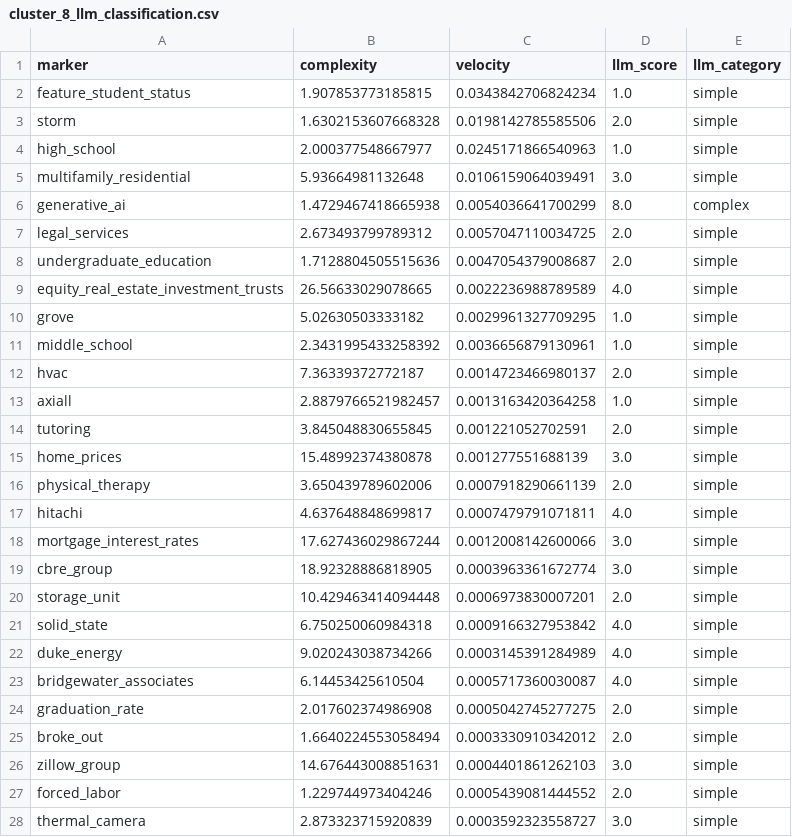
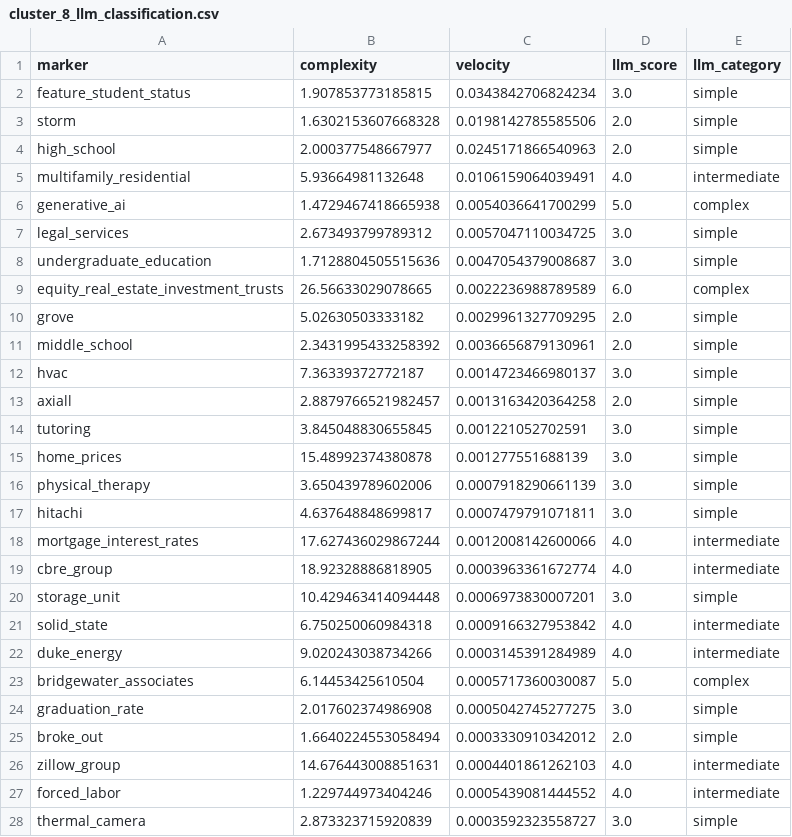
Before and after one commit to keyvanatt/complexity-velocity, a CSV file: clusters/cluster_8_llm_classification.csv, drawn as a sheet; only a part is shown; the diff covers the shown part only.

```diff
--- a/clusters/cluster_8_llm_classification.csv
+++ b/clusters/cluster_8_llm_classification.csv
@@ -1,28 +1,28 @@
 marker,complexity,velocity,llm_score,llm_category
-feature_student_status,1.907853773185815,0.0343842706824234,1.0,simple
+feature_student_status,1.907853773185815,0.0343842706824234,3.0,simple
 storm,1.6302153607668328,0.0198142785585506,2.0,simple
-high_school,2.000377548667977,0.0245171866540963,1.0,simple
-multifamily_residential,5.93664981132648,0.0106159064039491,3.0,simple
-generative_ai,1.4729467418665938,0.0054036641700299,8.0,complex
-legal_services,2.673493799789312,0.0057047110034725,2.0,simple
-undergraduate_education,1.7128804505515636,0.0047054379008687,2.0,simple
-equity_real_estate_investment_trusts,26.56633029078665,0.0022236988789589,4.0,simple
-grove,5.02630503333182,0.0029961327709295,1.0,simple
-middle_school,2.3431995433258392,0.0036656879130961,1.0,simple
-hvac,7.36339372772187,0.0014723466980137,2.0,simple
-axiall,2.8879766521982457,0.0013163420364258,1.0,simple
-tutoring,3.845048830655845,0.001221052702591,2.0,simple
+high_school,2.000377548667977,0.0245171866540963,2.0,simple
+multifamily_residential,5.93664981132648,0.0106159064039491,4.0,intermediate
+generative_ai,1.4729467418665938,0.0054036641700299,5.0,complex
+legal_services,2.673493799789312,0.0057047110034725,3.0,simple
+undergraduate_education,1.7128804505515636,0.0047054379008687,3.0,simple
+equity_real_estate_investment_trusts,26.56633029078665,0.0022236988789589,6.0,complex
+grove,5.02630503333182,0.0029961327709295,2.0,simple
+middle_school,2.3431995433258392,0.0036656879130961,2.0,simple
+hvac,7.36339372772187,0.0014723466980137,3.0,simple
+axiall,2.8879766521982457,0.0013163420364258,2.0,simple
+tutoring,3.845048830655845,0.001221052702591,3.0,simple
 home_prices,15.48992374380878,0.001277551688139,3.0,simple
-physical_therapy,3.650439789602006,0.0007918290661139,2.0,simple
-hitachi,4.637648848699817,0.0007479791071811,4.0,simple
-mortgage_interest_rates,17.627436029867244,0.0012008142600066,3.0,simple
-cbre_group,18.92328886818905,0.0003963361672774,3.0,simple
-storage_unit,10.429463414094448,0.0006973830007201,2.0,simple
-solid_state,6.750250060984318,0.0009166327953842,4.0,simple
-duke_energy,9.020243038734266,0.0003145391284989,4.0,simple
-bridgewater_associates,6.14453425610504,0.0005717360030087,4.0,simple
-graduation_rate,2.017602374986908,0.0005042745277275,2.0,simple
+physical_therapy,3.650439789602006,0.0007918290661139,3.0,simple
+hitachi,4.637648848699817,0.0007479791071811,3.0,simple
+mortgage_interest_rates,17.627436029867244,0.0012008142600066,4.0,intermediate
+cbre_group,18.92328886818905,0.0003963361672774,4.0,intermediate
+storage_unit,10.429463414094448,0.0006973830007201,3.0,simple
+solid_state,6.750250060984318,0.0009166327953842,4.0,intermediate
+duke_energy,9.020243038734266,0.0003145391284989,4.0,intermediate
+bridgewater_associates,6.14453425610504,0.0005717360030087,5.0,complex
+graduation_rate,2.017602374986908,0.0005042745277275,3.0,simple
 broke_out,1.6640224553058494,0.0003330910342012,2.0,simple
-zillow_group,14.676443008851631,0.0004401861262103,3.0,simple
-forced_labor,1.229744973404246,0.0005439081444552,2.0,simple
+zillow_group,14.676443008851631,0.0004401861262103,4.0,intermediate
+forced_labor,1.229744973404246,0.0005439081444552,4.0,intermediate
 thermal_camera,2.873323715920839,0.0003592323558727,3.0,simple
```
Also changed, not shown: 152 edited cells elsewhere in this file, clusters/cluster_0_llm_classification.csv, clusters/cluster_13_llm_classification.csv, 22 other files.
